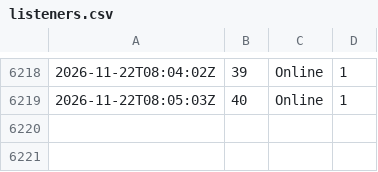
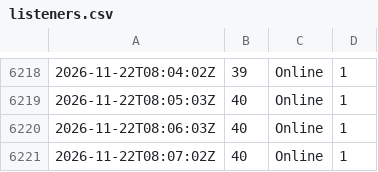
Before and after one commit to ShmuelSokol/radioplatform, a CSV file: testing/nyjr/listeners.csv, drawn as a sheet; only a part is shown, gaps mark what is left out.

Commit message:
NYJR watch 2026-11-22 08:07Z: 1248 tracks

```diff
--- a/testing/nyjr/listeners.csv
+++ b/testing/nyjr/listeners.csv
@@ -6219 +6219,3 @@
 2026-11-22T08:05:03Z,40,Online,1
+2026-11-22T08:06:03Z,40,Online,1
+2026-11-22T08:07:02Z,40,Online,1
```
